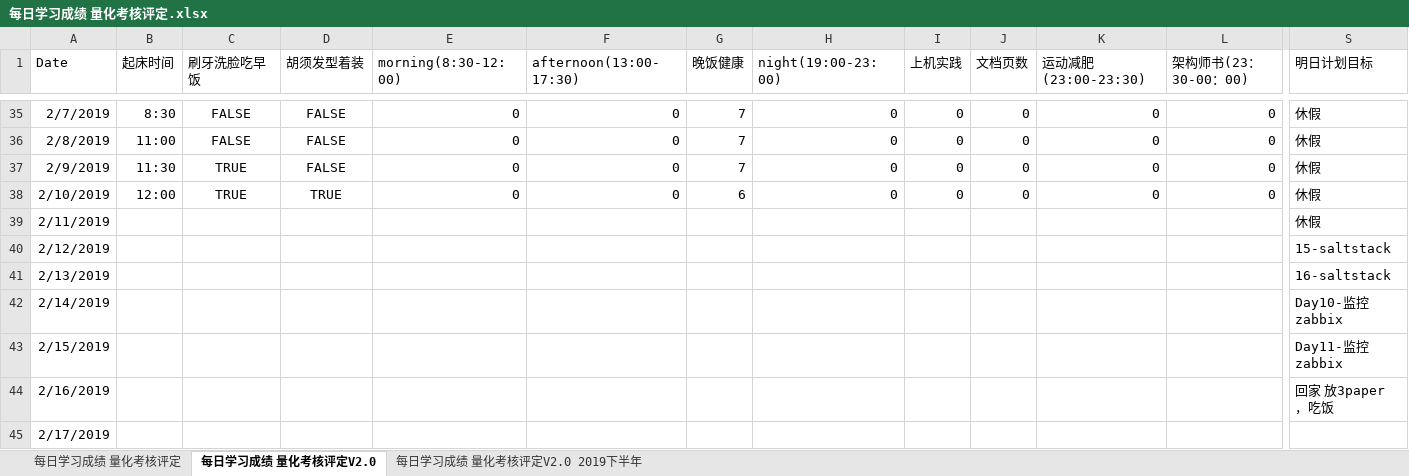
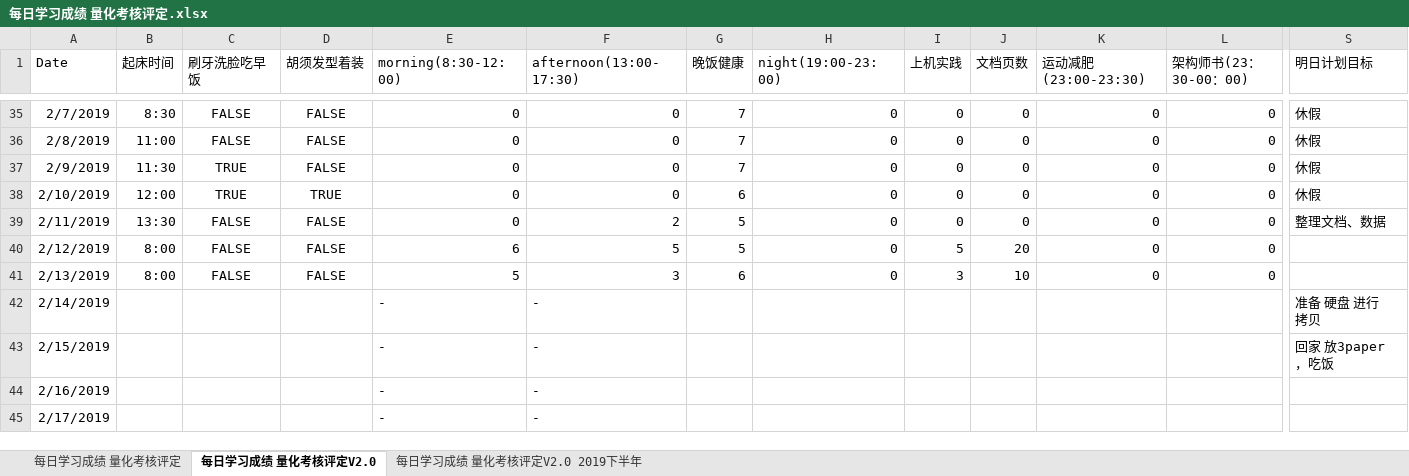
Before and after one commit to nbnbnborg/some_luckey, an Excel workbook: 做人做事奋斗成长经验/每日学习成绩 量化考核评定.xlsx, sheet 每日学习成绩 量化考核评定V2.0, drawn as a sheet; only a part is shown, gaps mark what is left out; values as stored, in another font and other column widths than the file's, no borders; the diff covers the shown part only; the diff names each change by its address in the sheet, - before the commit and + after, or states it on an @@ line.

```diff
--- a/做人做事奋斗成长经验/每日学习成绩 量化考核评定.xlsx (sheet 每日学习成绩 量化考核评定V2.0)
+++ b/做人做事奋斗成长经验/每日学习成绩 量化考核评定.xlsx (sheet 每日学习成绩 量化考核评定V2.0)
-B39 (起床时间): (empty)
+B39 (起床时间): 13:30
-C39:C41 (刷牙洗脸吃早饭): (empty)
+C39:C41 (刷牙洗脸吃早饭): FALSE
-D39:D41 (胡须发型着装): (empty)
+D39:D41 (胡须发型着装): FALSE
-E39 (morning(8:30-12:00)): (empty)
+E39 (morning(8:30-12:00)): 0
-F39 (afternoon(13:00-17:30)): (empty)
+F39 (afternoon(13:00-17:30)): 2
-G39:G40 (晚饭健康): (empty)
+G39:G40 (晚饭健康): 5
-H39:H41 (night(19:00-23:00)): (empty)
+H39:H41 (night(19:00-23:00)): 0
-I39 (上机实践): (empty)
+I39 (上机实践): 0
-J39 (文档页数): (empty)
+J39 (文档页数): 0
-K39:K41 (运动减肥(23:00-23:30)): (empty)
+K39:K41 (运动减肥(23:00-23:30)): 0
-L39:L41 (架构师书(23：30-00：00)): (empty)
+L39:L41 (架构师书(23：30-00：00)): 0
-S39 (明日计划目标): 休假
+S39 (明日计划目标): 整理文档、数据
-B40:B41 (起床时间): (empty)
+B40:B41 (起床时间): 8:00
-E40 (morning(8:30-12:00)): (empty)
+E40 (morning(8:30-12:00)): 6
-F40 (afternoon(13:00-17:30)): (empty)
+F40 (afternoon(13:00-17:30)): 5
-I40 (上机实践): (empty)
+I40 (上机实践): 5
-J40 (文档页数): (empty)
+J40 (文档页数): 20
-S40 (明日计划目标): 15-saltstack
+S40 (明日计划目标): (empty)
-E41 (morning(8:30-12:00)): (empty)
+E41 (morning(8:30-12:00)): 5
-F41 (afternoon(13:00-17:30)): (empty)
+F41 (afternoon(13:00-17:30)): 3
-G41 (晚饭健康): (empty)
+G41 (晚饭健康): 6
-I41 (上机实践): (empty)
+I41 (上机实践): 3
-J41 (文档页数): (empty)
+J41 (文档页数): 10
-S41 (明日计划目标): 16-saltstack
+S41 (明日计划目标): (empty)
-E42:E45 (morning(8:30-12:00)): (empty)
+E42:E45 (morning(8:30-12:00)): -
-F42:F45 (afternoon(13:00-17:30)): (empty)
+F42:F45 (afternoon(13:00-17:30)): -
-S42 (明日计划目标): Day10-监控zabbix
+S42 (明日计划目标): 准备 硬盘 进行拷贝
-S43 (明日计划目标): Day11-监控zabbix
+S43 (明日计划目标): 回家 放3paper，吃饭
-S44 (明日计划目标): 回家 放3paper，吃饭
+S44 (明日计划目标): (empty)
```
Also changed, not shown: 4 added rows, 5 removed rows and 66 edited cells elsewhere in this sheet, 2 other files.
